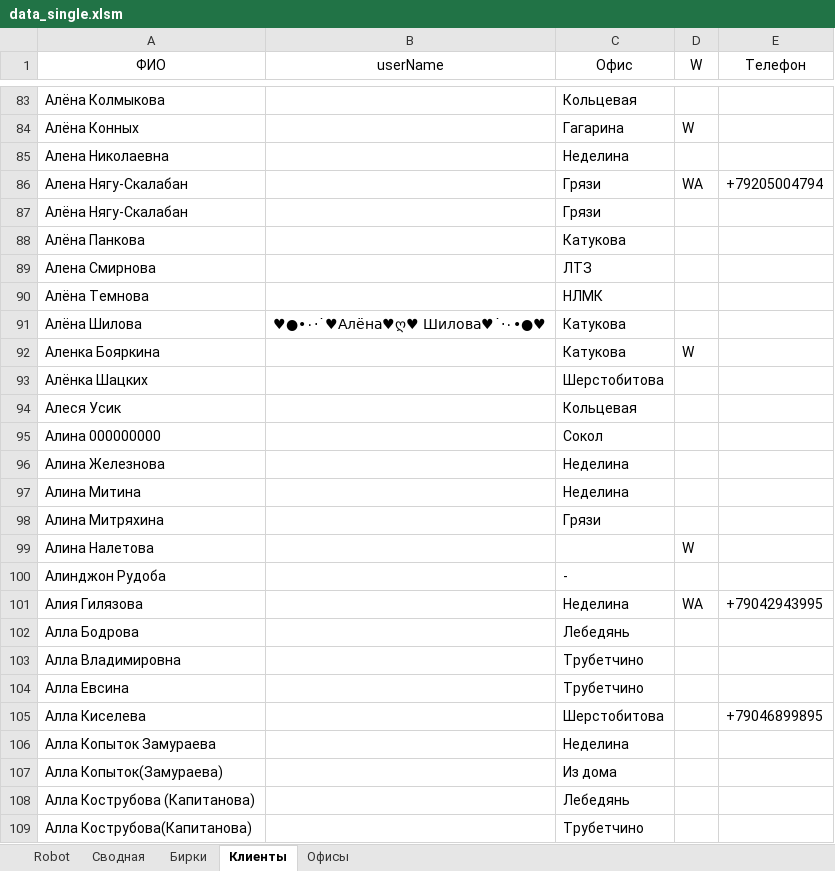
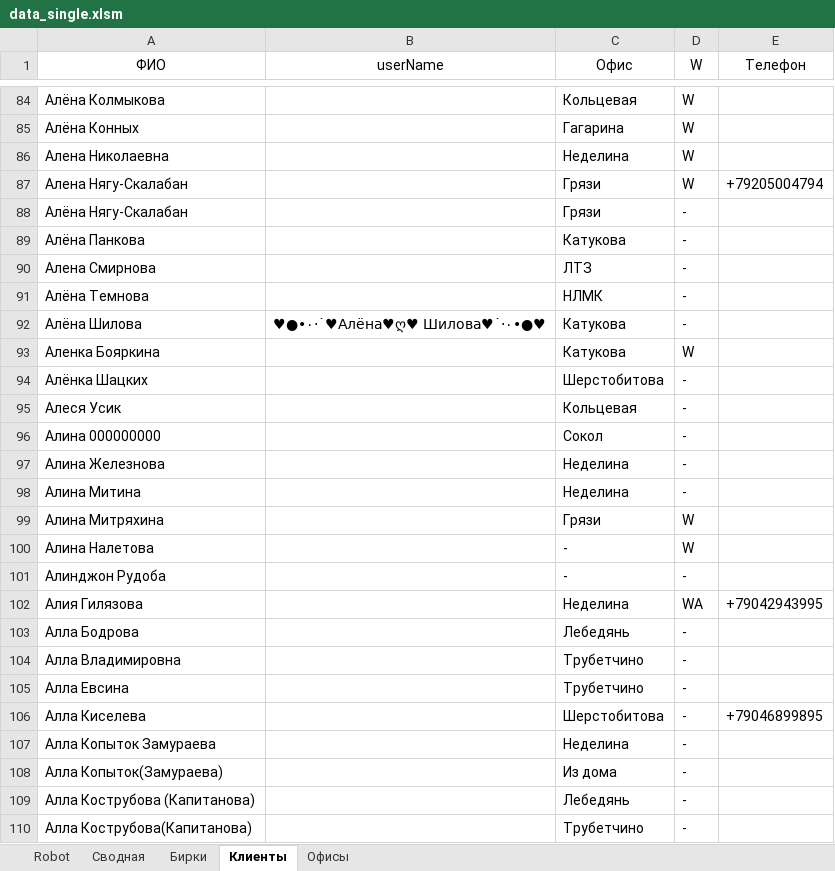
Before and after one commit to Rishat-S/reseller-site-scanner, an Excel workbook: src/main/resources/data/data_single.xlsm, sheet Клиенты, drawn as a sheet; only a part is shown, gaps mark what is left out; values as stored, in another font and other column widths than the file's, no borders; table styles not drawn; addresses are those after the commit; the diff covers the shown part only; the diff names each change by its address in the sheet, - before the commit and + after, or states it on an @@ line.

```diff
--- a/src/main/resources/data/data_single.xlsm (sheet Клиенты)
+++ b/src/main/resources/data/data_single.xlsm (sheet Клиенты)
-D84 (W): (empty)
+D84 (W): W
-D86 (W): (empty)
+D86 (W): W
-D87 (W): WA
+D87 (W): W
-D88:D92 (W): (empty)
+D88:D92 (W): -
-D94:D98 (W): (empty)
+D94:D98 (W): -
-D99 (W): (empty)
+D99 (W): W
-C100 (Офис): (empty)
+C100 (Офис): -
-D101 (W): (empty)
+D101 (W): -
-D103:D110 (W): (empty)
+D103:D110 (W): -
```
Also changed, not shown: 1 added row and 1375 edited cells elsewhere in this sheet.
